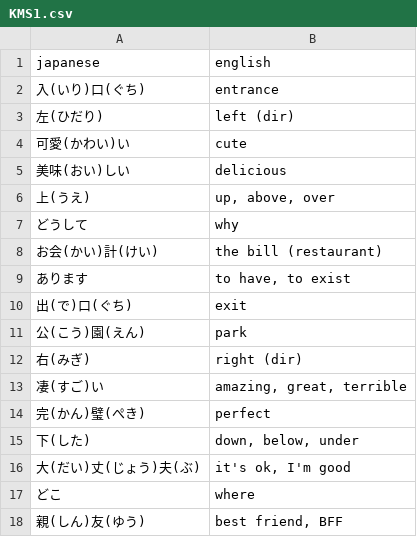
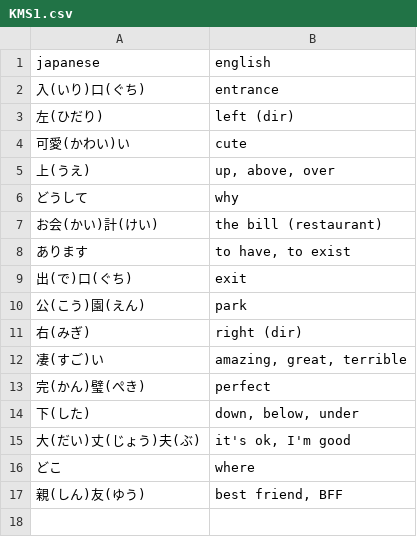
Before and after one commit to kshehata/japanese_vocab, a CSV file: KMS1.csv, drawn as a sheet; the diff names each change by its address in the sheet, - before the commit and + after, or states it on an @@ line.

```diff
--- a/KMS1.csv
+++ b/KMS1.csv
-row 5: 美味(おい)しい | delicious
```
Also changed, not shown: JPFZ C1L4.csv.
